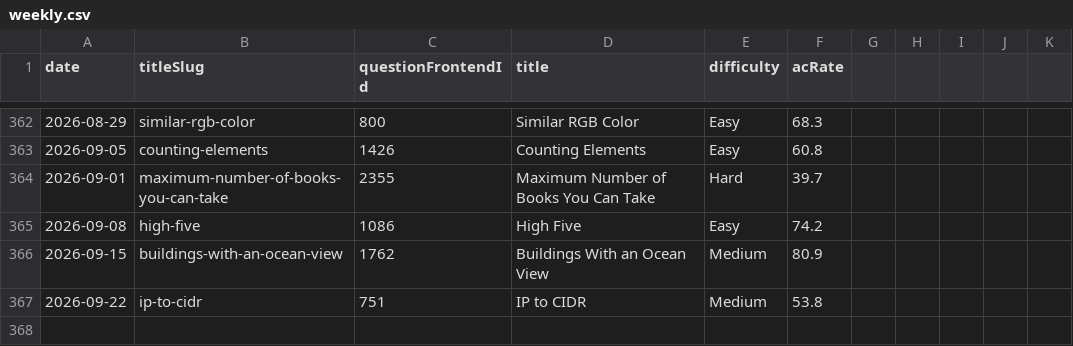
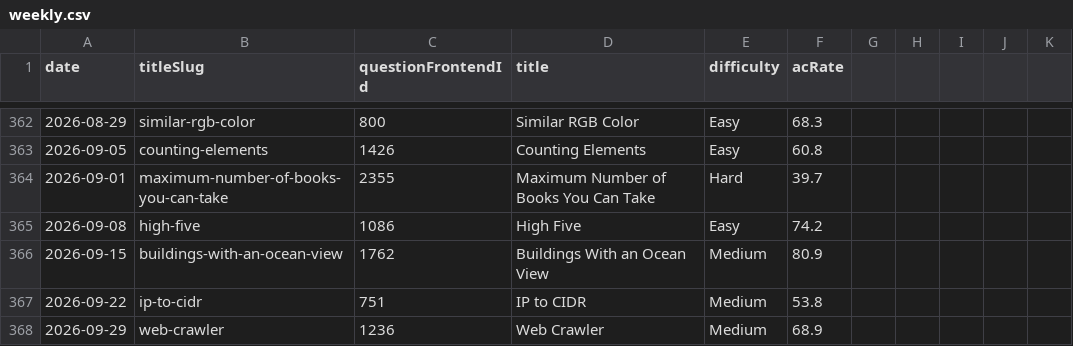
Before and after one commit to joric/leetcode, a CSV file: weekly.csv, drawn as a sheet; only a part is shown, gaps mark what is left out.

```diff
--- a/weekly.csv
+++ b/weekly.csv
@@ -367 +367,2 @@ date,titleSlug,questionFrontendId,title,difficulty,acRate
 2026-09-22,ip-to-cidr,751,IP to CIDR,Medium,53.8
+2026-09-29,web-crawler,1236,Web Crawler,Medium,68.9
```
Also changed, not shown: daily.csv.
